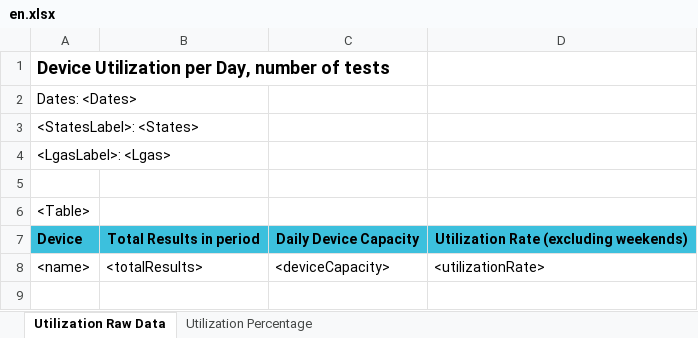
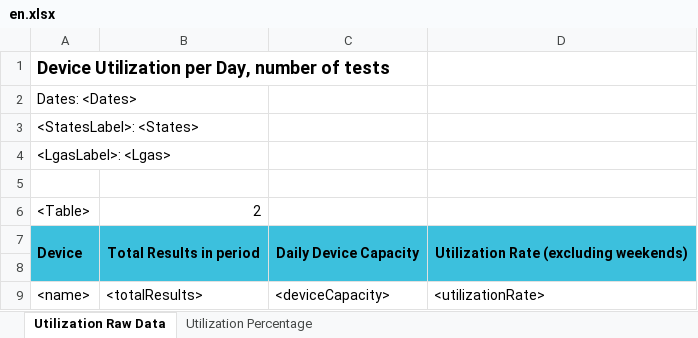
Before and after one commit to RahatSaqib/aspect, an Excel workbook: api/templates/device_utilization_per_day/en.xlsx, sheet Utilization Raw Data, drawn as a sheet; values as stored, in another font and other column widths than the file's, no borders; the diff names each change by its address in the sheet, - before the commit and + after, or states it on an @@ line.

Commit message:
- add sub-headers in dynamic columns - process dynamic columns with spaned columns

```diff
--- a/api/templates/device_utilization_per_day/en.xlsx (sheet Utilization Raw Data)
+++ b/api/templates/device_utilization_per_day/en.xlsx (sheet Utilization Raw Data)
-B6: (empty)
+B6: 2
+A7:A8 merged
+B7:B8 merged
+C7:C8 merged
+D7:D8 merged
+row 8: (empty)
```
Also changed, not shown: 3 other files.
